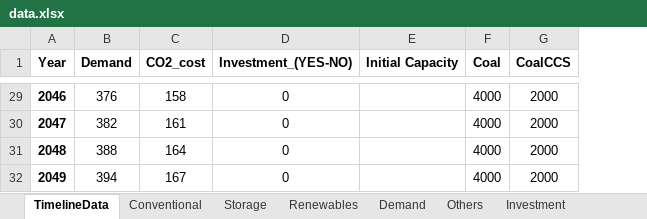
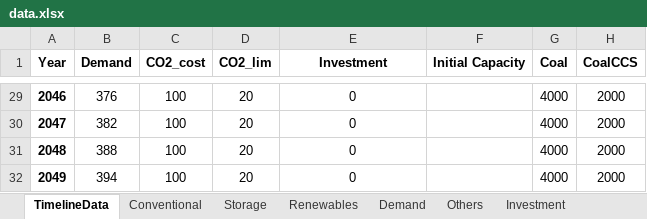
Before and after one commit to nimazzi/PlanModelDet, an Excel workbook: input/data.xlsx, sheet TimelineData, drawn as a sheet; only a part is shown, gaps mark what is left out; values as stored, in another font and other column widths than the file's, no borders; addresses are those after the commit; the diff covers the shown part only; the diff names each change by its address in the sheet, - before the commit and + after, or states it on an @@ line.

```diff
--- a/input/data.xlsx (sheet TimelineData)
+++ b/input/data.xlsx (sheet TimelineData)
+column D (CO2_lim), rows 29-32: all 20
-E1: Investment_(YES-NO)
+E1: Investment
-C29 (CO2_cost): 158
+C29 (CO2_cost): 100
-C30 (CO2_cost): 161
+C30 (CO2_cost): 100
-C31 (CO2_cost): 164
+C31 (CO2_cost): 100
-C32 (CO2_cost): 167
+C32 (CO2_cost): 100
```
Also changed, not shown: 27 edited cells elsewhere in this sheet, sheet Solution_Params, output/results.xlsx, 3 other files.
